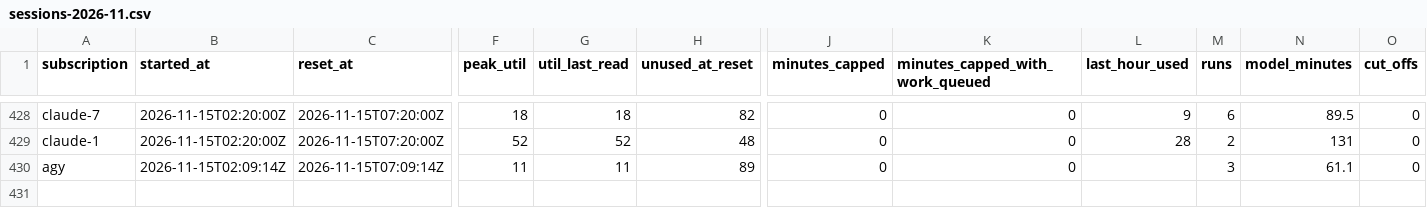
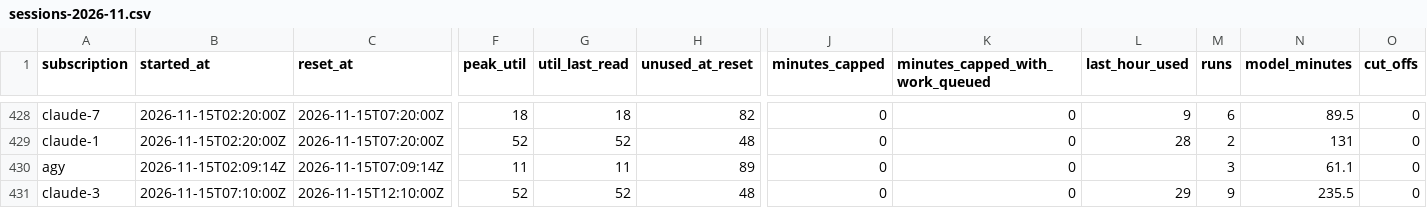
Before and after one commit to Jlore-Studios/JackiOh, a CSV file: usage/sessions-2026-11.csv, drawn as a sheet; only a part is shown, gaps mark what is left out; rows hold the shown columns only; the diff names each change by its address in the sheet, - before the commit and + after, or states it on an @@ line.

Commit message:
usage: 9 row(s), 1 session(s), 0 week(s) [skip ci]

```diff
--- a/usage/sessions-2026-11.csv
+++ b/usage/sessions-2026-11.csv
+row 431: claude-3 | 2026-11-15T07:10:00Z | 2026-11-15T12:10:00Z | 52 | 52 | 48 | 0 | 0 | 29 | 9 | 235.5 | 0
```
Also changed, not shown: usage/pools-2026-11.csv, 1 other file.
